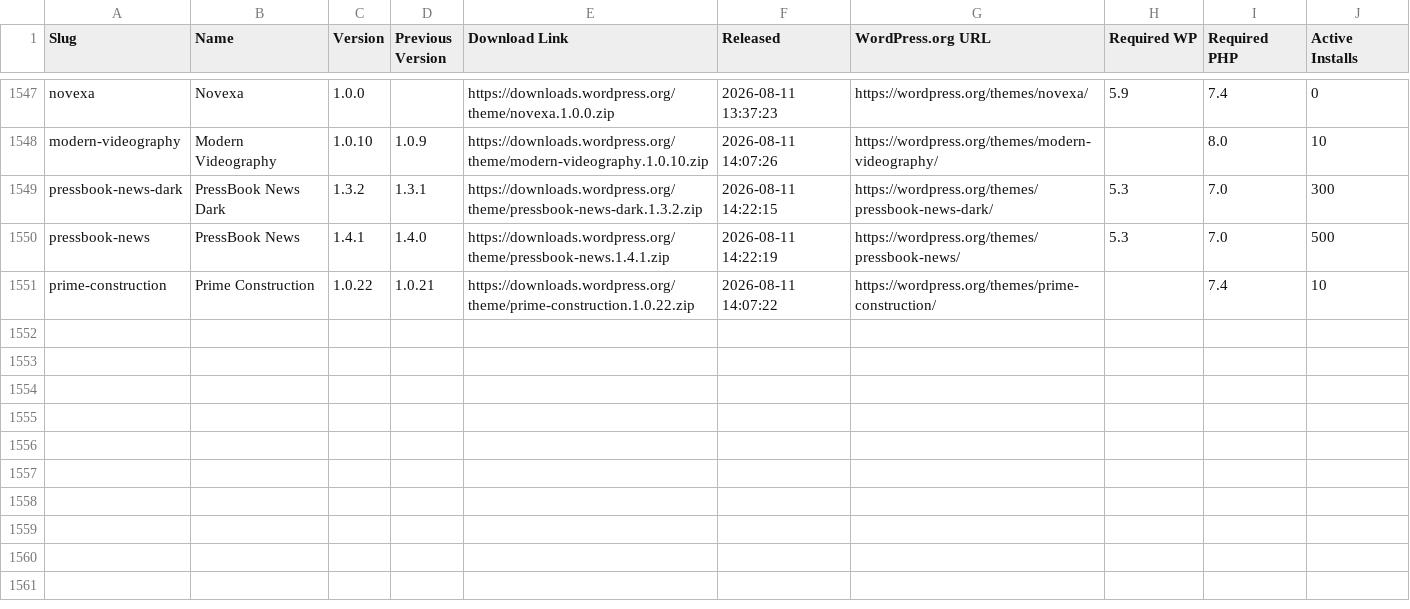
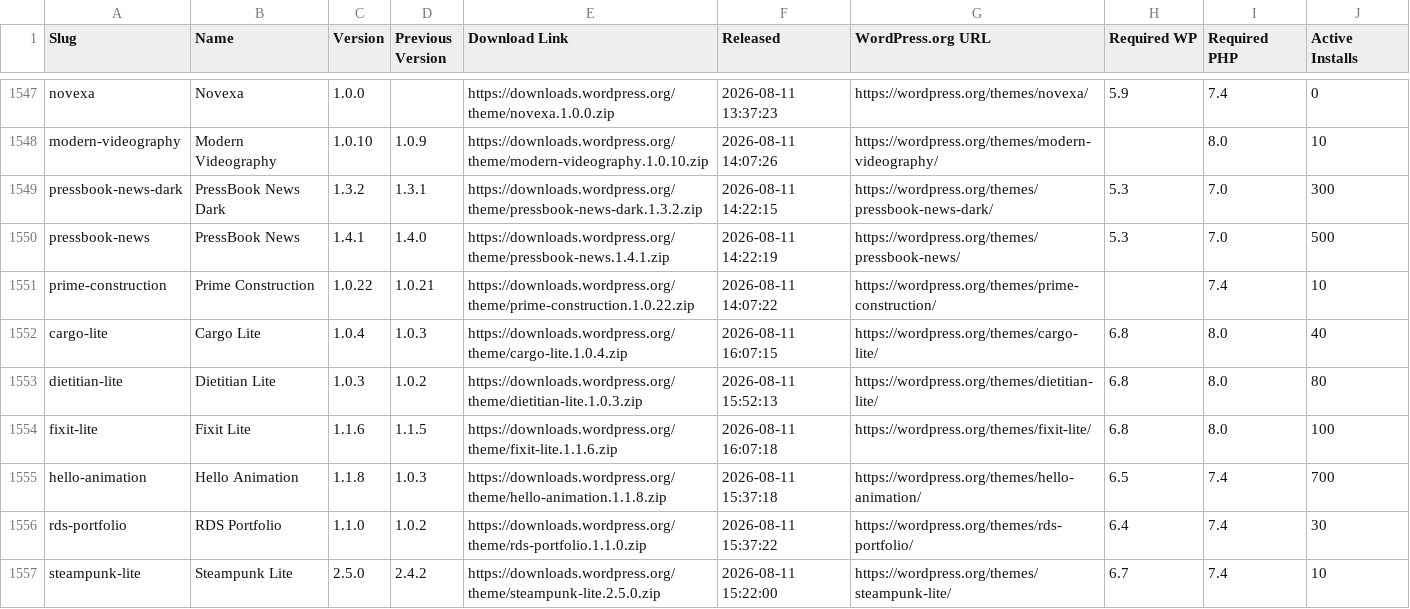
Before and after one commit to dd32/wp-public-data, a CSV file: releases/themes/2026-08.csv, drawn as a sheet; only a part is shown, gaps mark what is left out.

```diff
--- a/releases/themes/2026-08.csv
+++ b/releases/themes/2026-08.csv
@@ -1551 +1551,7 @@ pressbook-news,"PressBook News",1.4.1,1.4.0,https://downloads.wordpress.org/them
 prime-construction,"Prime Construction",1.0.22,1.0.21,https://downloads.wordpress.org/theme/prime-construction.1.0.22.zip,"2026-08-11 14:07:22",https://wordpress.org/themes/prime-construction/,,7.4,10
+cargo-lite,"Cargo Lite",1.0.4,1.0.3,https://downloads.wordpress.org/theme/cargo-lite.1.0.4.zip,"2026-08-11 16:07:15",https://wordpress.org/themes/cargo-lite/,6.8,8.0,40
+dietitian-lite,"Dietitian Lite",1.0.3,1.0.2,https://downloads.wordpress.org/theme/dietitian-lite.1.0.3.zip,"2026-08-11 15:52:13",https://wordpress.org/themes/dietitian-lite/,6.8,8.0,80
+fixit-lite,"Fixit Lite",1.1.6,1.1.5,https://downloads.wordpress.org/theme/fixit-lite.1.1.6.zip,"2026-08-11 16:07:18",https://wordpress.org/themes/fixit-lite/,6.8,8.0,100
+hello-animation,"Hello Animation",1.1.8,1.0.3,https://downloads.wordpress.org/theme/hello-animation.1.1.8.zip,"2026-08-11 15:37:18",https://wordpress.org/themes/hello-animation/,6.5,7.4,700
+rds-portfolio,"RDS Portfolio",1.1.0,1.0.2,https://downloads.wordpress.org/theme/rds-portfolio.1.1.0.zip,"2026-08-11 15:37:22",https://wordpress.org/themes/rds-portfolio/,6.4,7.4,30
+steampunk-lite,"Steampunk Lite",2.5.0,2.4.2,https://downloads.wordpress.org/theme/steampunk-lite.2.5.0.zip,"2026-08-11 15:22:00",https://wordpress.org/themes/steampunk-lite/,6.7,7.4,10
```
Also changed, not shown: 43 other files.
